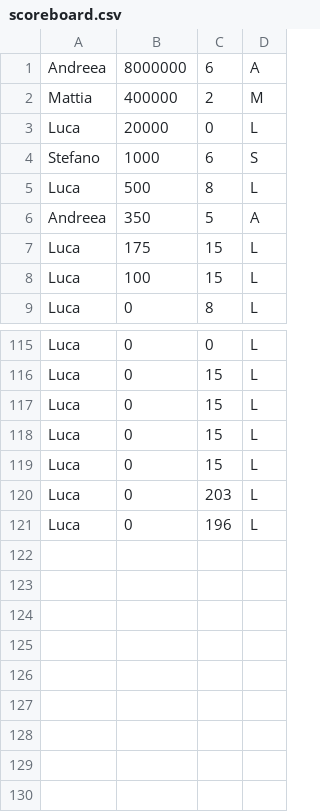
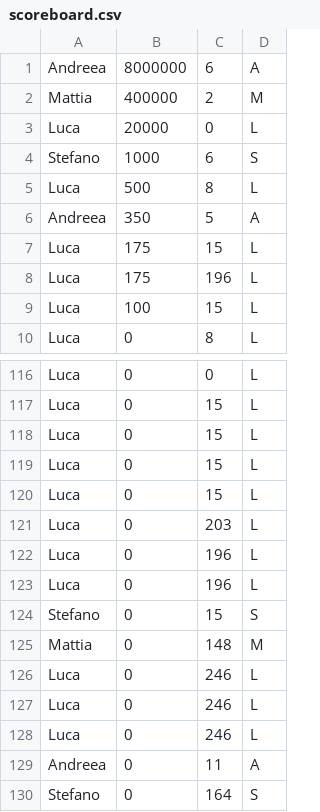
Before and after one commit to lucat1/unibo_00819_progetto, a CSV file: scoreboard.csv, drawn as a sheet; only a part is shown, gaps mark what is left out; the diff names each change by its address in the sheet, - before the commit and + after, or states it on an @@ line.

```diff
--- a/scoreboard.csv
+++ b/scoreboard.csv
+row 8: Luca | 175 | 196 | L
+row 123: Luca | 0 | 196 | L
+row 124: Stefano | 0 | 15 | S
+row 125: Mattia | 0 | 148 | M
+row 126: Luca | 0 | 246 | L
+row 127: Luca | 0 | 246 | L
+row 128: Luca | 0 | 246 | L
+row 129: Andreea | 0 | 11 | A
+row 130: Stefano | 0 | 164 | S
```
Also changed, not shown: assets/csv/heroes.csv, 1 other file.
